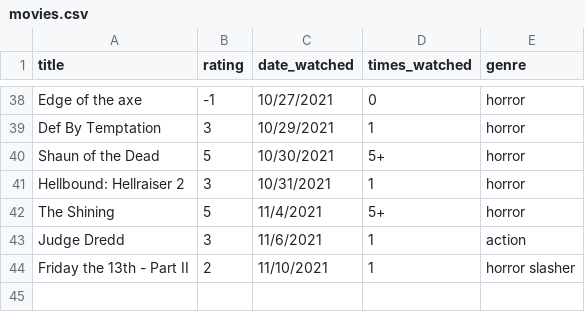
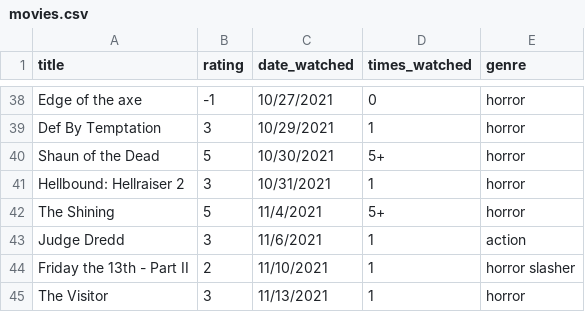
Before and after one commit to ColbPeyton/movie_db, a CSV file: db/movies.csv, drawn as a sheet; only a part is shown, gaps mark what is left out.

Commit message:
add new data point

```diff
--- a/db/movies.csv
+++ b/db/movies.csv
@@ -44 +44,2 @@ Judge Dredd,3,11/6/2021,"1","action"
 Friday the 13th - Part II,2,11/10/2021,1,"horror slasher"
+The Visitor,3,11/13/2021,1,"horror"
```
